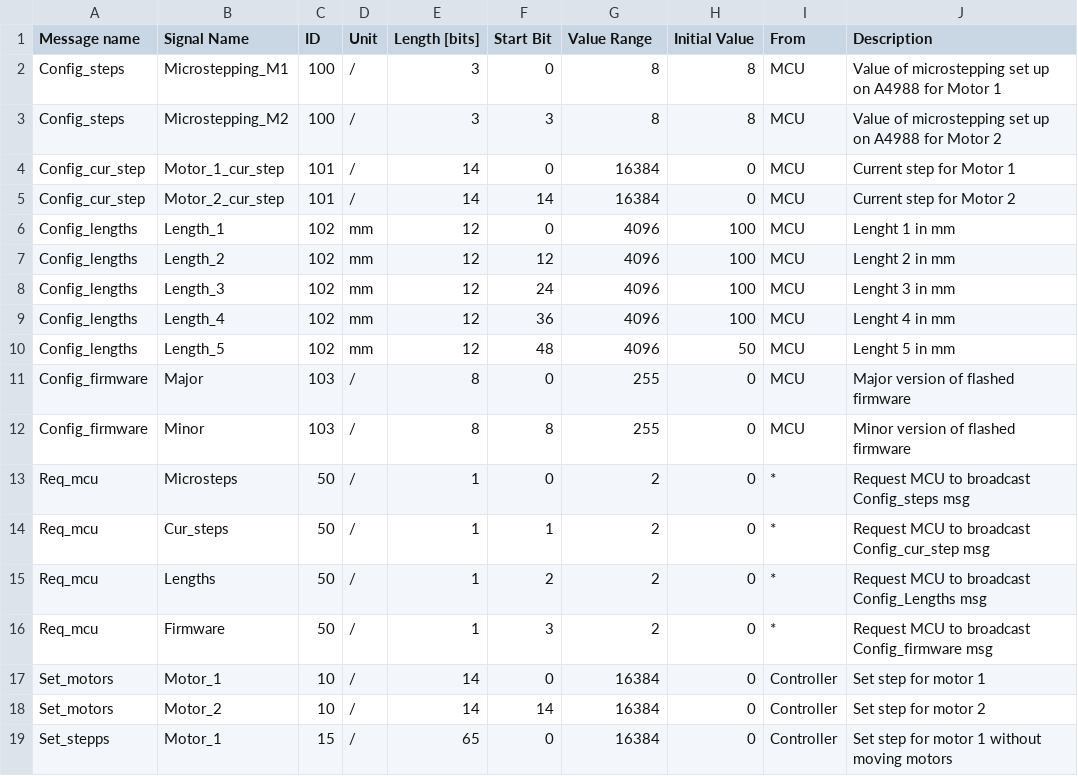
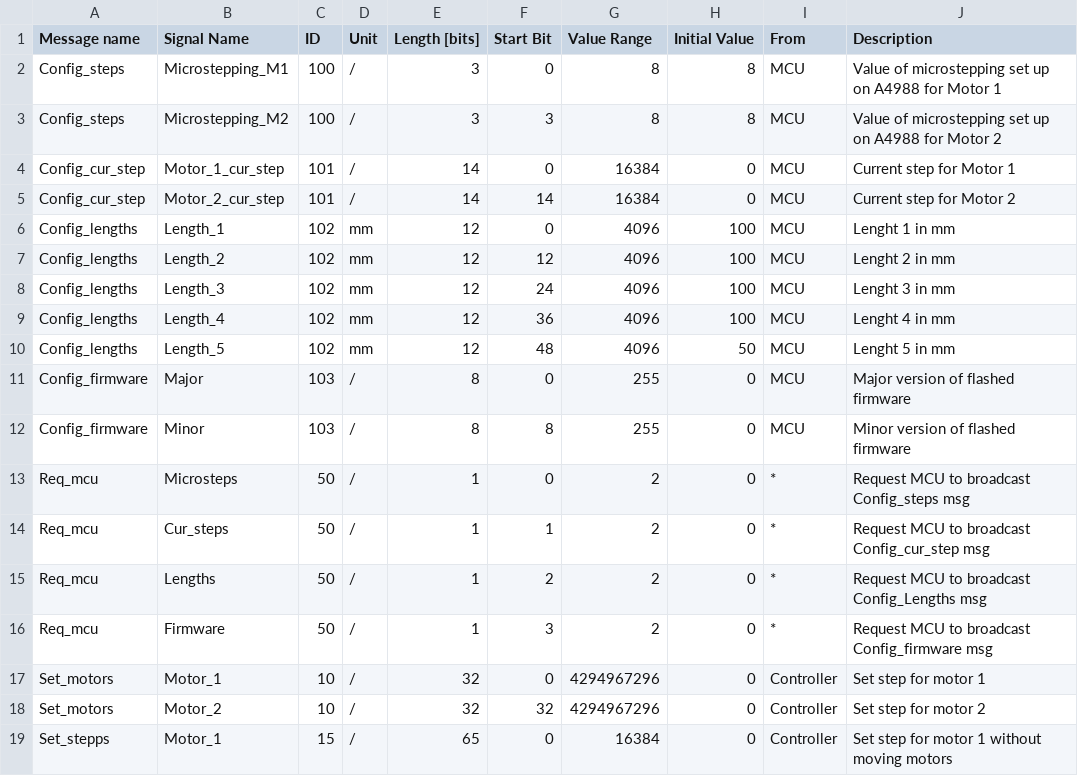
Before and after one commit to thekonon/WritingRobot, a CSV file: src/datamatrix/MotorCAN.csv, drawn as a sheet.

```diff
--- a/src/datamatrix/MotorCAN.csv
+++ b/src/datamatrix/MotorCAN.csv
@@ -16,4 +16,4 @@ Req_mcu,Lengths,50,/,1,2,2,0,*,Request MCU to broadcast Config_Lengths msg
 Req_mcu,Firmware,50,/,1,3,2,0,*,Request MCU to broadcast Config_firmware msg
-Set_motors,Motor_1,10,/,14,0,16384,0,Controller,Set step for motor 1
-Set_motors,Motor_2,10,/,14,14,16384,0,Controller,Set step for motor 2
+Set_motors,Motor_1,10,/,32,0,4294967296,0,Controller,Set step for motor 1
+Set_motors,Motor_2,10,/,32,32,4294967296,0,Controller,Set step for motor 2
 Set_stepps,Motor_1,15,/,65,0,16384,0,Controller,Set step for motor 1 without moving motors
```
Also changed, not shown: 39 other files.
